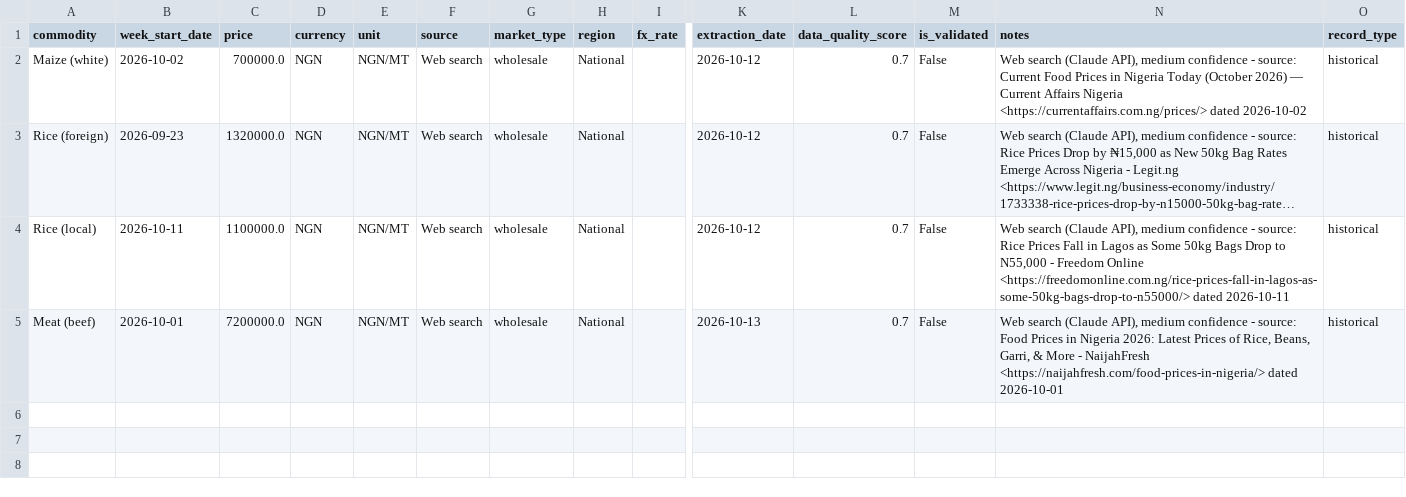
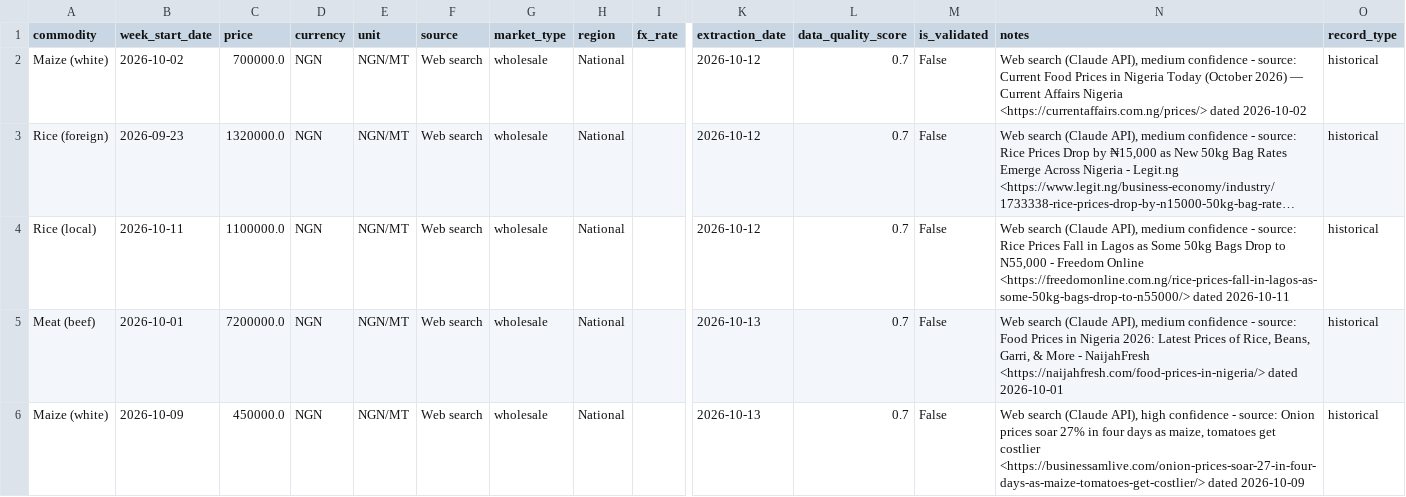
Before and after one commit to Agrolinking-Solutions/Agrolinking-Intelligence, a CSV file: data/raw/web_prices.csv, drawn as a sheet; only a part is shown, gaps mark what is left out; long unchanged cells end in …; rows hold the shown columns only; the diff names each change by its address in the sheet, - before the commit and + after, or states it on an @@ line.

```diff
--- a/data/raw/web_prices.csv
+++ b/data/raw/web_prices.csv
+row 6: Maize (white) | 2026-10-09 | 450000.0 | NGN | NGN/MT | Web search | wholesale | National |  | 2026-10-13 | 0.7 | False | Web search (Claude API), high confidence - source: Onion prices soar 27% in four days as maize, tomatoes get costlier <https://businessamlive.com/onion-prices-soar-27-in-four-days-as-maize-tomatoes-get-costlier/> dated 2026-10-09 | historical
```
Also changed, not shown: data/processed/features/features_hibiscus.csv, data/processed/features/features_maize_white.csv, 22 other files.
